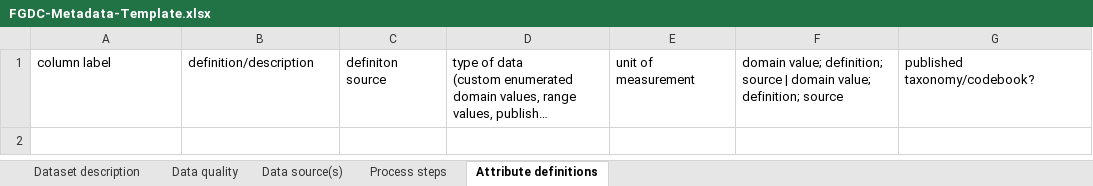
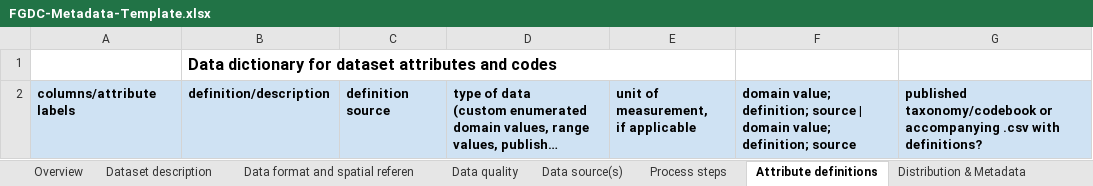
Before and after one commit to HarvardMapCollection/tutorials-share, an Excel workbook: content/resources/Researchers-Handbook/long-term-preservation/media/FGDC-Metadata-Template.xlsx, sheet Attribute definitions, drawn as a sheet; long unchanged cells end in …; values as stored, in another font and other column widths than the file's, no borders; charts and pictures not drawn; addresses are those after the commit; ↵ is a line break in a cell; the diff names each change by its address in the sheet, - before the commit and + after, or states it on an @@ line.

Commit message:
Update FGDC-Metadata-Template.xlsx

```diff
--- a/content/resources/Researchers-Handbook/long-term-preservation/media/FGDC-Metadata-Template.xlsx (sheet Attribute definitions)
+++ b/content/resources/Researchers-Handbook/long-term-preservation/media/FGDC-Metadata-Template.xlsx (sheet Attribute definitions)
+sheet tab: Overview
+sheet tab: Data format and spatial referen
+sheet tab: Distribution & Metadata
+row 1:  | Data dictionary for dataset attributes and codes
-A2: column label
+A2: columns/attribute labels
@@ A2:G2 fill: none → #CFE2F3, bold: off → on @@
-C2: definiton source
+C2: definition source
-E2: unit of measurement
+E2: unit of measurement, ↵ if applicable
-G2: published taxonomy/codebook?
+G2: published taxonomy/codebook or accompanying .csv with definitions?
```
Also changed, not shown: sheet Data source(s), sheet Dataset description, sheet Process steps, sheet Data quality, charts or pictures.
